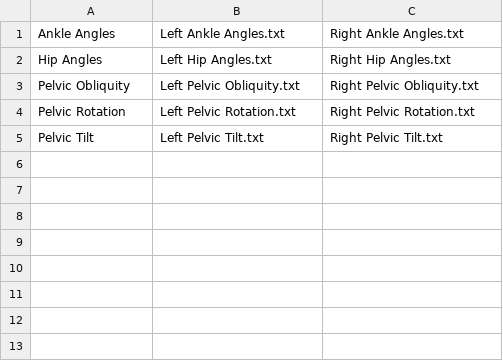
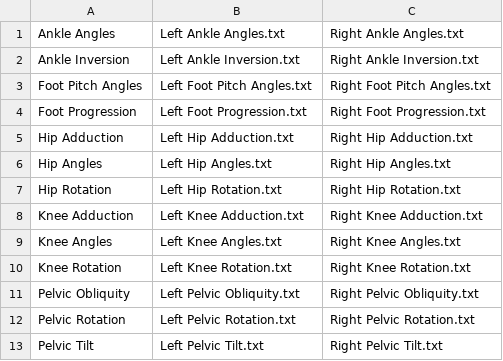
Before and after one commit to ilya112358/gar, a CSV file: source.csv, drawn as a sheet.

```diff
--- a/source.csv
+++ b/source.csv
@@ -1,3 +1,11 @@
 Ankle Angles,Left Ankle Angles.txt,Right Ankle Angles.txt
+Ankle Inversion,Left Ankle Inversion.txt,Right Ankle Inversion.txt
+Foot Pitch Angles,Left Foot Pitch Angles.txt,Right Foot Pitch Angles.txt
+Foot Progression,Left Foot Progression.txt,Right Foot Progression.txt
+Hip Adduction,Left Hip Adduction.txt,Right Hip Adduction.txt
 Hip Angles,Left Hip Angles.txt,Right Hip Angles.txt
+Hip Rotation,Left Hip Rotation.txt,Right Hip Rotation.txt
+Knee Adduction,Left Knee Adduction.txt,Right Knee Adduction.txt
+Knee Angles,Left Knee Angles.txt,Right Knee Angles.txt
+Knee Rotation,Left Knee Rotation.txt,Right Knee Rotation.txt
 Pelvic Obliquity,Left Pelvic Obliquity.txt,Right Pelvic Obliquity.txt
```
Also changed, not shown: 17 other files.
